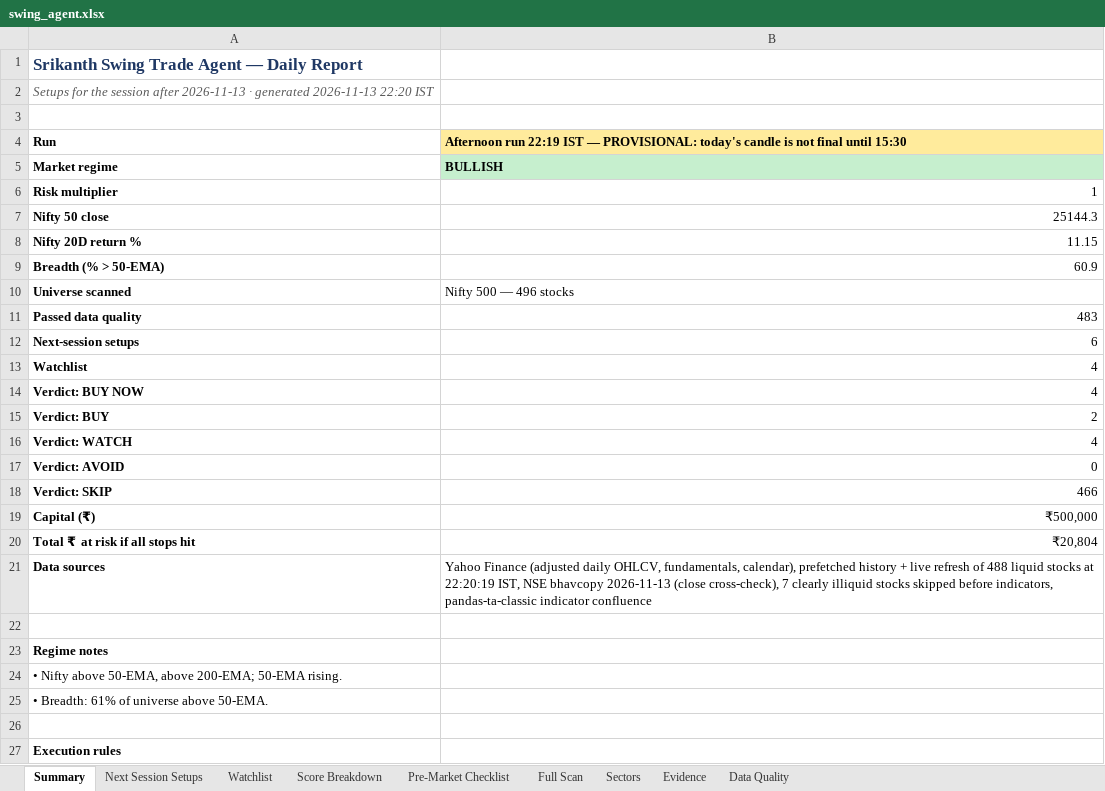
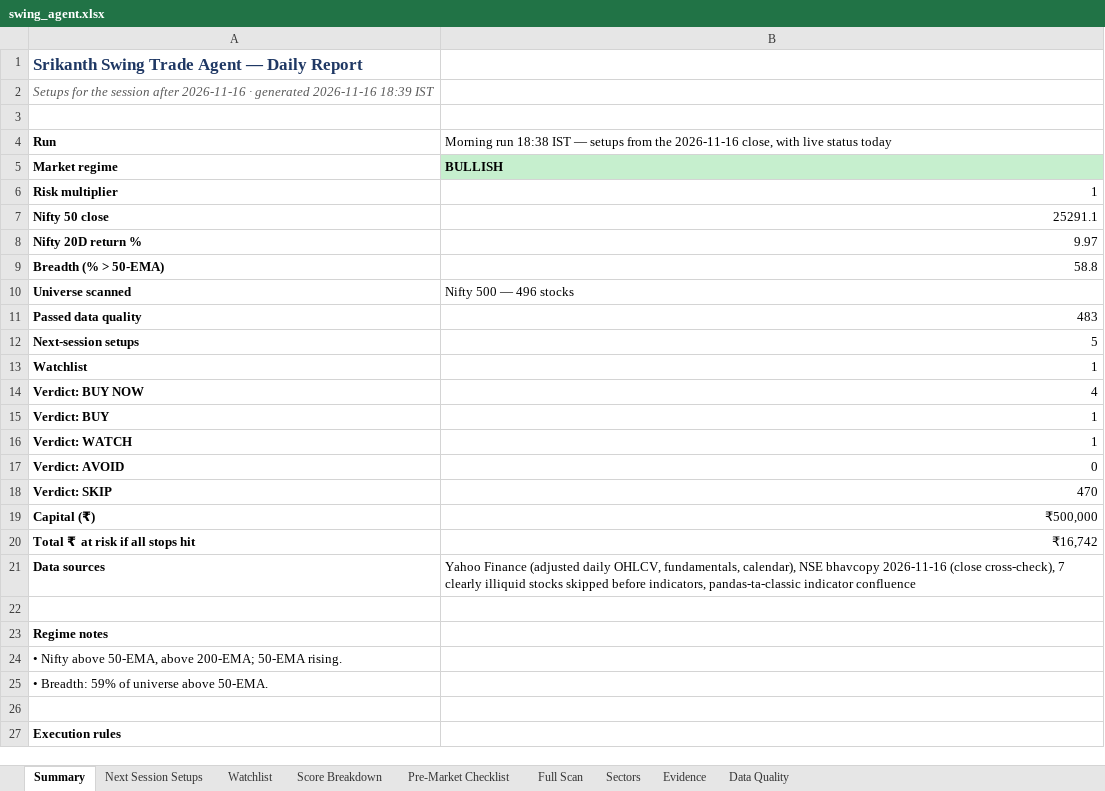
Before and after one commit to KGR1516/srikanth-swing-trade-agent-nifty500, an Excel workbook: data/output/swing_agent.xlsx, sheet Summary, drawn as a sheet; only a part is shown; values as stored, in another font and other column widths than the file's, no borders; the diff names each change by its address in the sheet, - before the commit and + after, or states it on an @@ line.

```diff
--- a/data/output/swing_agent.xlsx (sheet Summary)
+++ b/data/output/swing_agent.xlsx (sheet Summary)
-A2: …session after 2026-11-13 · generated 2026-11-13 22:20 IST
+A2: …session after 2026-11-16 · generated 2026-11-16 18:39 IST
-B4: Afternoon run 22:19 IST — PROVISIONAL: today's candle is not final until 15:30
+B4: Morning run 18:38 IST — setups from the 2026-11-16 close, with live status today
@@ B4 fill: #FFEB9C → none, bold: on → off @@
-B7: 25144.3
+B7: 25291.1
-B8: 11.15
+B8: 9.97
-B9: 60.9
+B9: 58.8
-B12: 6
+B12: 5
-B13: 4
+B13: 1
-B15: 2
+B15: 1
-B16: 4
+B16: 1
-B18: 466
+B18: 470
-B20: ₹20,804
+B20: ₹16,742
-B21: …fundamentals, calendar), prefetched history + live refresh of 488 liquid stocks at 22:20:19 IST, NSE bhavcopy 2026-11-13 (close cross-check),…
+B21: …fundamentals, calendar), NSE bhavcopy 2026-11-16 (close cross-check),…
-A25: • Breadth: 61% of universe above 50-EMA.
+A25: • Breadth: 59% of universe above 50-EMA.
```
Also changed, not shown: sheet Full Scan, sheet Evidence, sheet Data Quality, sheet Next Session Setups, sheet Sectors, sheet Score Breakdown, 2 more sheets, 4 other files.
